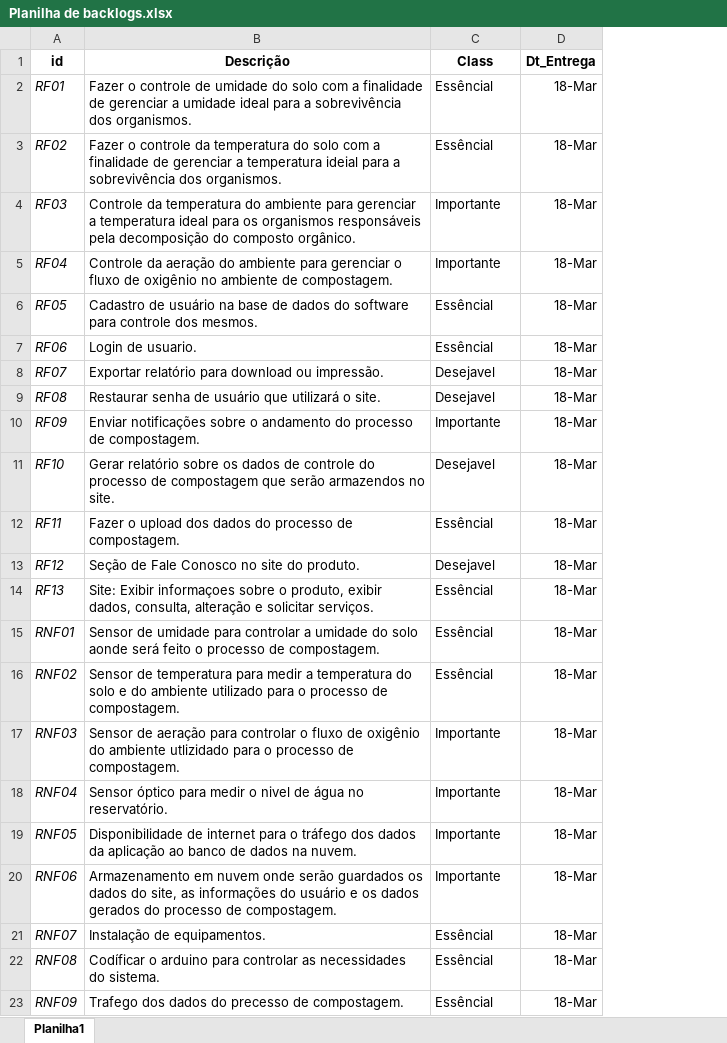
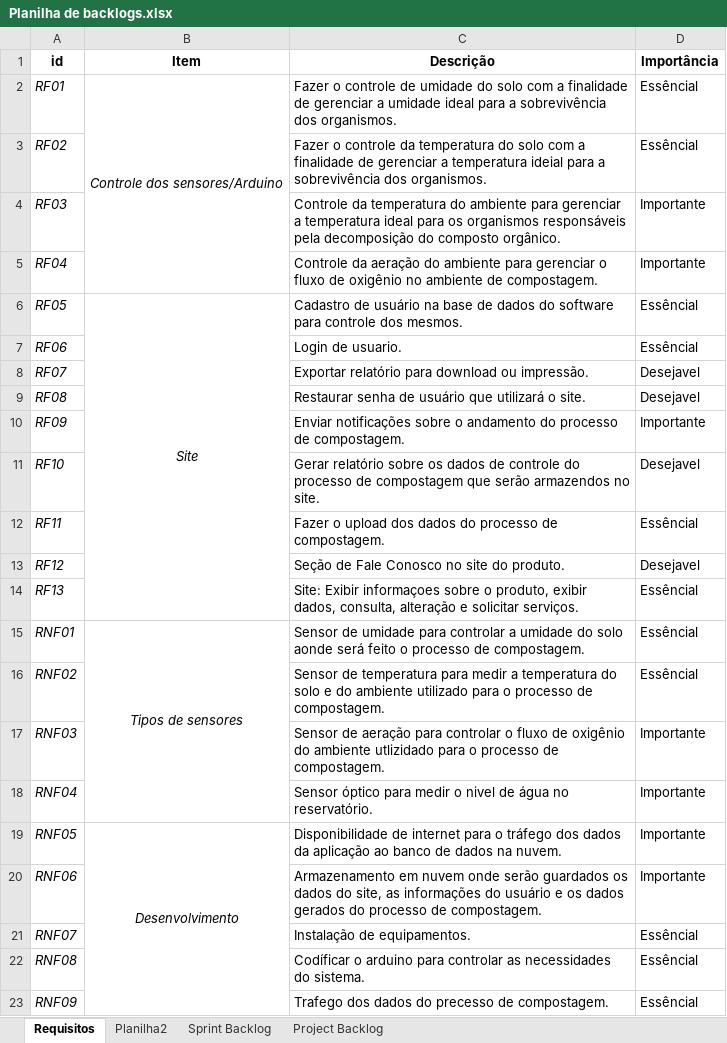
Before and after one commit to xssellize/P.I, an Excel workbook: documentacao/Planilha de backlogs.xlsx, sheet Requisitos, drawn as a sheet; values as stored, in another font and other column widths than the file's, no borders; removed rows and columns are numbered as before the commit, all else as after; the diff names each change by its address in the sheet, - before the commit and + after, or states it on an @@ line.

Commit message:
Product Backlog

```diff
--- a/documentacao/Planilha de backlogs.xlsx (sheet Requisitos)
+++ b/documentacao/Planilha de backlogs.xlsx (sheet Requisitos)
-sheet tab: Planilha1
+sheet tab: Requisitos
+sheet tab: Planilha2
+sheet tab: Sprint Backlog
+sheet tab: Project Backlog
+column B (Item), rows 2-19: Controle dos sensores/Arduino |  |  |  | Site |  |  |  |  |  |  |  |  | Tipos de sensores |  |  |  | Desenvolvimento
-column D (Dt_Entrega), rows 2-23: all 18-Mar
-D1: Class
+D1: Importância
```
